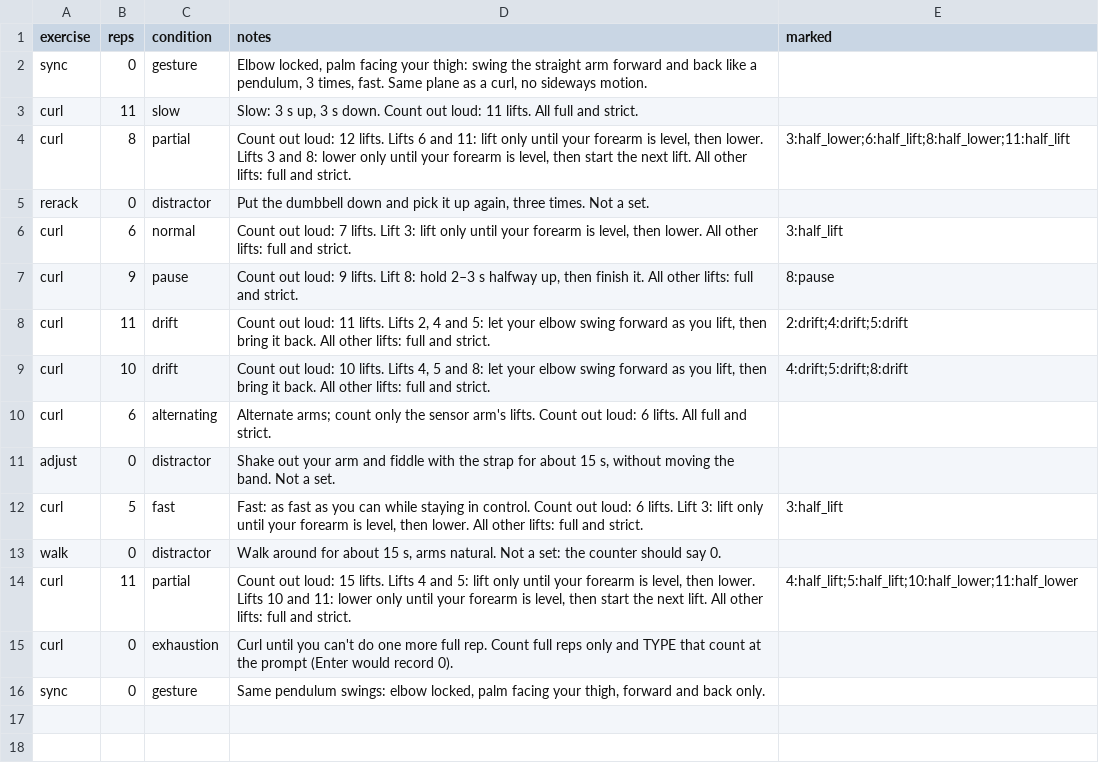
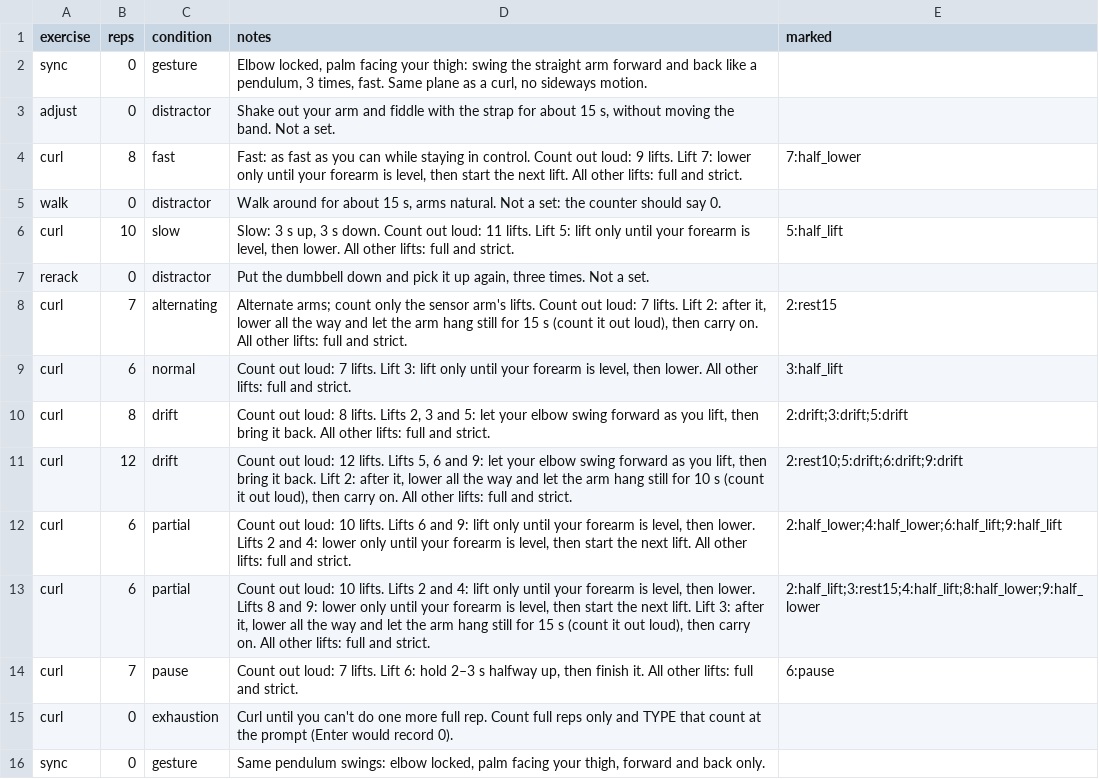
Before and after one commit to adityabhagwani/RepSense-V1, a CSV file: protocols/p2_s2.csv, drawn as a sheet.

```diff
--- a/protocols/p2_s2.csv
+++ b/protocols/p2_s2.csv
@@ -2,14 +2,14 @@ exercise,reps,condition,notes,marked
 sync,0,gesture,"Elbow locked, palm facing your thigh: swing the straight arm forward and back like a pendulum, 3 times, fast. Same plane as a curl, no sideways motion.",
-curl,11,slow,"Slow: 3 s up, 3 s down. Count out loud: 11 lifts. All full and strict.",
-curl,8,partial,"Count out loud: 12 lifts. Lifts 6 and 11: lift only until your forearm is level, then lower. Lifts 3 and 8: lower only until your forearm is level, then start the next lift. All other lifts: full and strict.",3:half_lower;6:half_lift;8:half_lower;11:half_lift
+adjust,0,distractor,"Shake out your arm and fiddle with the strap for about 15 s, without moving the band. Not a set.",
+curl,8,fast,"Fast: as fast as you can while staying in control. Count out loud: 9 lifts. Lift 7: lower only until your forearm is level, then start the next lift. All other lifts: full and strict.",7:half_lower
+walk,0,distractor,"Walk around for about 15 s, arms natural. Not a set: the counter should say 0.",
+curl,10,slow,"Slow: 3 s up, 3 s down. Count out loud: 11 lifts. Lift 5: lift only until your forearm is level, then lower. All other lifts: full and strict.",5:half_lift
 rerack,0,distractor,"Put the dumbbell down and pick it up again, three times. Not a set.",
+curl,7,alternating,"Alternate arms; count only the sensor arm's lifts. Count out loud: 7 lifts. Lift 2: after it, lower all the way and let the arm hang still for 15 s (count it out loud), then carry on. All other lifts: full and strict.",2:rest15
 curl,6,normal,"Count out loud: 7 lifts. Lift 3: lift only until your forearm is level, then lower. All other lifts: full and strict.",3:half_lift
-curl,9,pause,"Count out loud: 9 lifts. Lift 8: hold 2–3 s halfway up, then finish it. All other lifts: full and strict.",8:pause
-curl,11,drift,"Count out loud: 11 lifts. Lifts 2, 4 and 5: let your elbow swing forward as you lift, then bring it back. All other lifts: full and strict.",2:drift;4:drift;5:drift
-curl,10,drift,"Count out loud: 10 lifts. Lifts 4, 5 and 8: let your elbow swing forward as you lift, then bring it back. All other lifts: full and strict.",4:drift;5:drift;8:drift
-curl,6,alternating,Alternate arms; count only the sensor arm's lifts. Count out loud: 6 lifts. All full and strict.,
-adjust,0,distractor,"Shake out your arm and fiddle with the strap for about 15 s, without moving the band. Not a set.",
-curl,5,fast,"Fast: as fast as you can while staying in control. Count out loud: 6 lifts. Lift 3: lift only until your forearm is level, then lower. All other lifts: full and strict.",3:half_lift
-walk,0,distractor,"Walk around for about 15 s, arms natural. Not a set: the counter should say 0.",
-curl,11,partial,"Count out loud: 15 lifts. Lifts 4 and 5: lift only until your forearm is level, then lower. Lifts 10 and 11: lower only until your forearm is level, then start the next lift. All other lifts: full and strict.",4:half_lift;5:half_lift;10:half_lower;11:half_lower
+curl,8,drift,"Count out loud: 8 lifts. Lifts 2, 3 and 5: let your elbow swing forward as you lift, then bring it back. All other lifts: full and strict.",2:drift;3:drift;5:drift
+curl,12,drift,"Count out loud: 12 lifts. Lifts 5, 6 and 9: let your elbow swing forward as you lift, then bring it back. Lift 2: after it, lower all the way and let the arm hang still for 10 s (count it out loud), then carry on. All other lifts: full and strict.",2:rest10;5:drift;6:drift;9:drift
+curl,6,partial,"Count out loud: 10 lifts. Lifts 6 and 9: lift only until your forearm is level, then lower. Lifts 2 and 4: lower only until your forearm is level, then start the next lift. All other lifts: full and strict.",2:half_lower;4:half_lower;6:half_lift;9:half_lift
+curl,6,partial,"Count out loud: 10 lifts. Lifts 2 and 4: lift only until your forearm is level, then lower. Lifts 8 and 9: lower only until your forearm is level, then start the next lift. Lift 3: after it, lower all the way and let the arm hang still for 15 s (count it out loud), then carry on. All other lifts: full and strict.",2:half_lift;3:rest15;4:half_lift;8:half_lower;9:half_lower
+curl,7,pause,"Count out loud: 7 lifts. Lift 6: hold 2–3 s halfway up, then finish it. All other lifts: full and strict.",6:pause
 curl,0,exhaustion,Curl until you can't do one more full rep. Count full reps only and TYPE that count at the prompt (Enter would record 0).,
```
Also changed, not shown: protocols/p3_s2.csv, protocols/p4_s2.csv, 14 other files.
